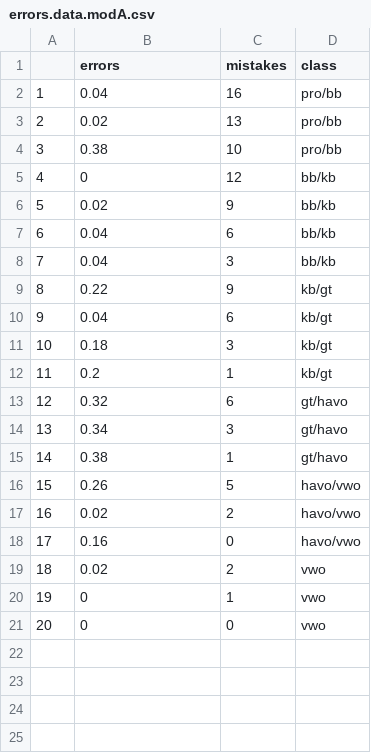
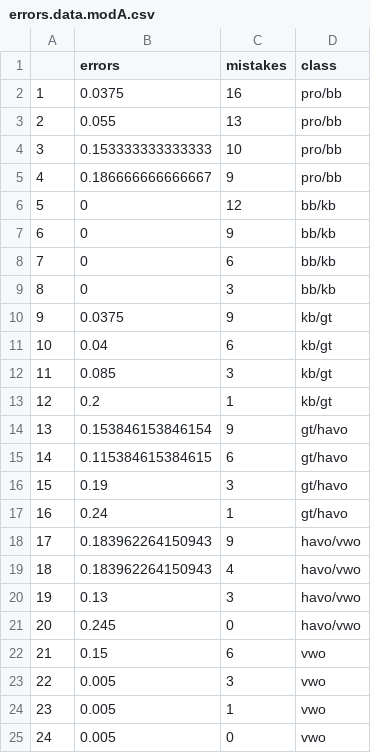
Before and after one commit to sekulovskin/recovery-MST-Cito, a CSV file: simulation/errors.data.modA.csv, drawn as a sheet; removed rows and columns are numbered as before the commit, all else as after; the diff names each change by its address in the sheet, - before the commit and + after, or states it on an @@ line.

```diff
--- a/simulation/errors.data.modA.csv
+++ b/simulation/errors.data.modA.csv
-B2 (errors): 0.04
+B2 (errors): 0.0375
-B3 (errors): 0.02
+B3 (errors): 0.055
-B4 (errors): 0.38
+B4 (errors): 0.153333333333333
+row 5: 4 | 0.186666666666667 | 9 | pro/bb
@@ column A renumbered from row 6 down @@
-B7 (errors): 0.02
+B7 (errors): 0
-B8:B9 (errors): 0.04
+B8:B9 (errors): 0
-B10 (errors): 0.22
+B10 (errors): 0.0375
-B12 (errors): 0.18
+B12 (errors): 0.085
+row 14: 13 | 0.153846153846154 | 9 | gt/havo
-B15 (errors): 0.32
+B15 (errors): 0.115384615384615
-B16 (errors): 0.34
+B16 (errors): 0.19
-B17 (errors): 0.38
+B17 (errors): 0.24
-row 16: 15 | 0.26 | 5 | havo/vwo
-row 17: 16 | 0.02 | 2 | havo/vwo
+row 18: 17 | 0.183962264150943 | 9 | havo/vwo
+row 19: 18 | 0.183962264150943 | 4 | havo/vwo
+row 20: 19 | 0.13 | 3 | havo/vwo
-B21 (errors): 0.16
+B21 (errors): 0.245
-row 19: 18 | 0.02 | 2 | vwo
+row 22: 21 | 0.15 | 6 | vwo
+row 23: 22 | 0.005 | 3 | vwo
-B24:B25 (errors): 0
+B24:B25 (errors): 0.005
```
Also changed, not shown: 2 other files.
